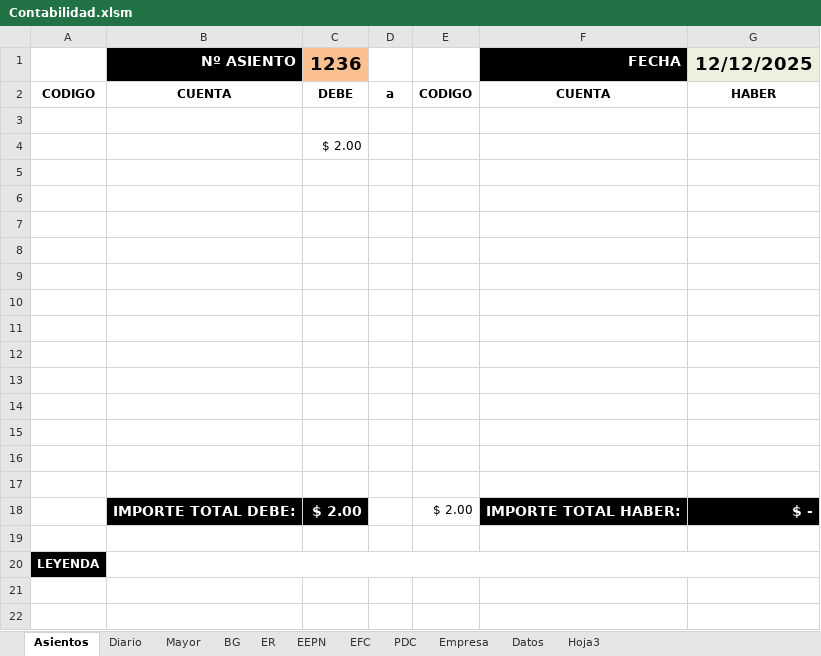
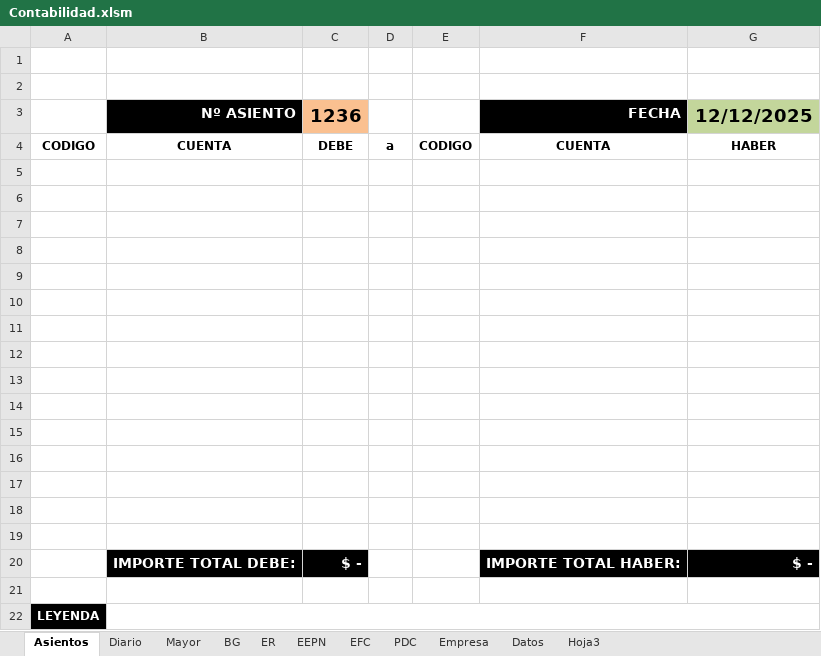
Before and after one commit to edgardoraul/Contabilidad, an Excel workbook: Contabilidad.xlsm, sheet Asientos, drawn as a sheet; values as stored, in another font and other column widths than the file's, no borders; charts and pictures and conditional formats and table styles not drawn; removed rows and columns are numbered as before the commit, all else as after; the diff names each change by its address in the sheet, - before the commit and + after, or states it on an @@ line.

```diff
--- a/Contabilidad.xlsm (sheet Asientos)
+++ b/Contabilidad.xlsm (sheet Asientos)
+row 1: (empty)
+row 2: (empty)
-G3 fill: #EBF1DE
+G3 fill: #C3D69B
-row 3: (empty)
-row 4:  |  | $ 2.00
+row 18: (empty)
+row 19: (empty)
-C20 (1236): $ 2.00
+C20 (1236): $ -
-E20: $ 2.00
+E20: (empty)
```
Also changed, not shown: sheet PDC, sheet Datos, sheet Diario, charts or pictures.
